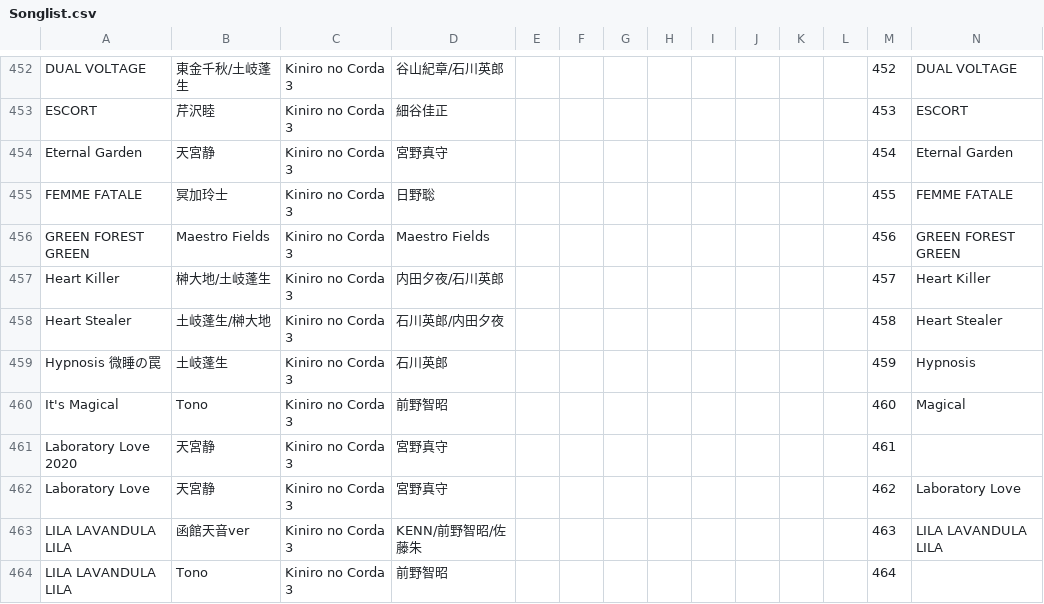
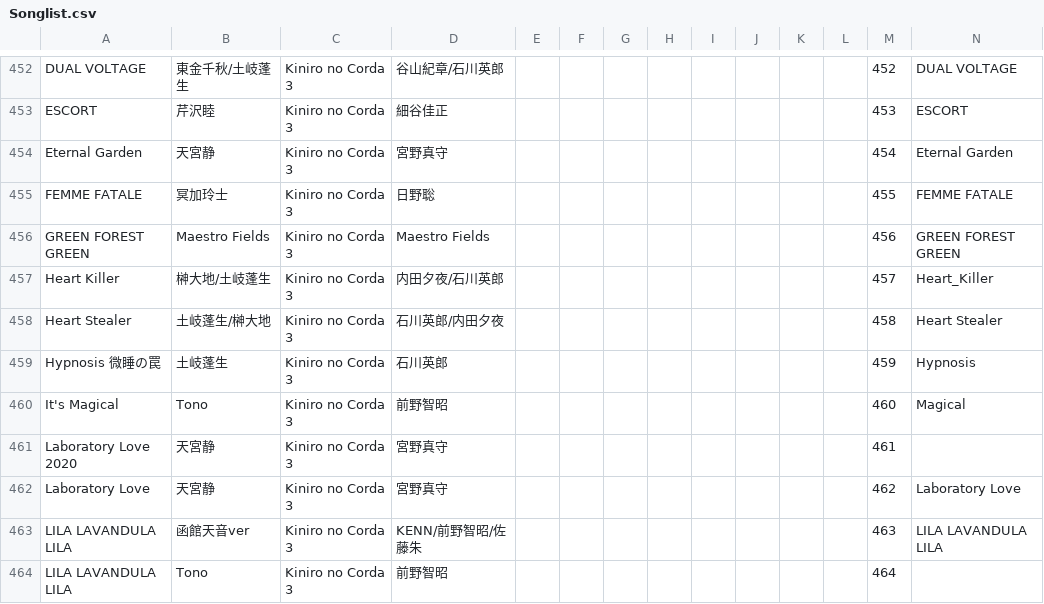
Before and after one commit to imkwong60/yansong, a CSV file: Songlist.csv, drawn as a sheet; only a part is shown, gaps mark what is left out.

Commit message:
Update Songlist.csv

```diff
--- a/Songlist.csv
+++ b/Songlist.csv
@@ -456,3 +456,3 @@ FEMME FATALE,冥加玲士,Kiniro no Corda 3,日野聡,,,,,,,,,455,FEMME FATALE
 GREEN FOREST GREEN,Maestro Fields,Kiniro no Corda 3,Maestro Fields,,,,,,,,,456,GREEN FOREST GREEN
-Heart Killer,榊大地/土岐蓬生,Kiniro no Corda 3,内田夕夜/石川英郎,,,,,,,,,457,Heart Killer
+Heart Killer,榊大地/土岐蓬生,Kiniro no Corda 3,内田夕夜/石川英郎,,,,,,,,,457,Heart_Killer
 Heart Stealer,土岐蓬生/榊大地,Kiniro no Corda 3,石川英郎/内田夕夜,,,,,,,,,458,Heart Stealer
```
